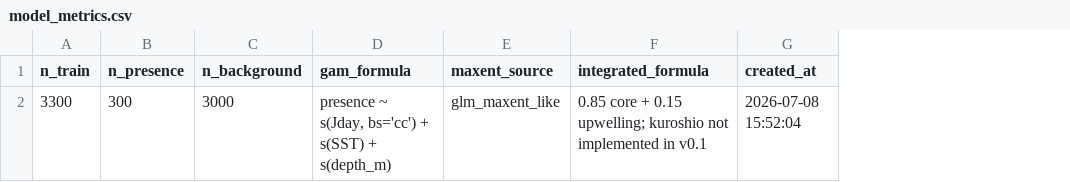
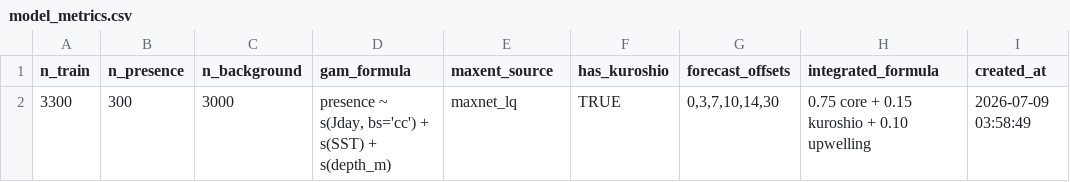
Before and after one commit to IK5258/kochi-whale-shark-risk-monitor, a CSV file: outputs/model_metrics.csv, drawn as a sheet; addresses are those after the commit; the diff names each change by its address in the sheet, - before the commit and + after, or states it on an @@ line.

```diff
--- a/outputs/model_metrics.csv
+++ b/outputs/model_metrics.csv
+column F (has_kuroshio), row 2: TRUE
+column G (forecast_offsets), row 2: 0,3,7,10,14,30
-E2 (maxent_source): glm_maxent_like
+E2 (maxent_source): maxnet_lq
-H2 (integrated_formula): 0.85 core + 0.15 upwelling; kuroshio not implemented in v0.1
+H2 (integrated_formula): 0.75 core + 0.15 kuroshio + 0.10 upwelling
-I2 (created_at): 2026-07-08 15:52:04
+I2 (created_at): 2026-07-09 03:58:49
```
Also changed, not shown: outputs/current_env.csv, outputs/latest_risk.csv, 5 other files.
